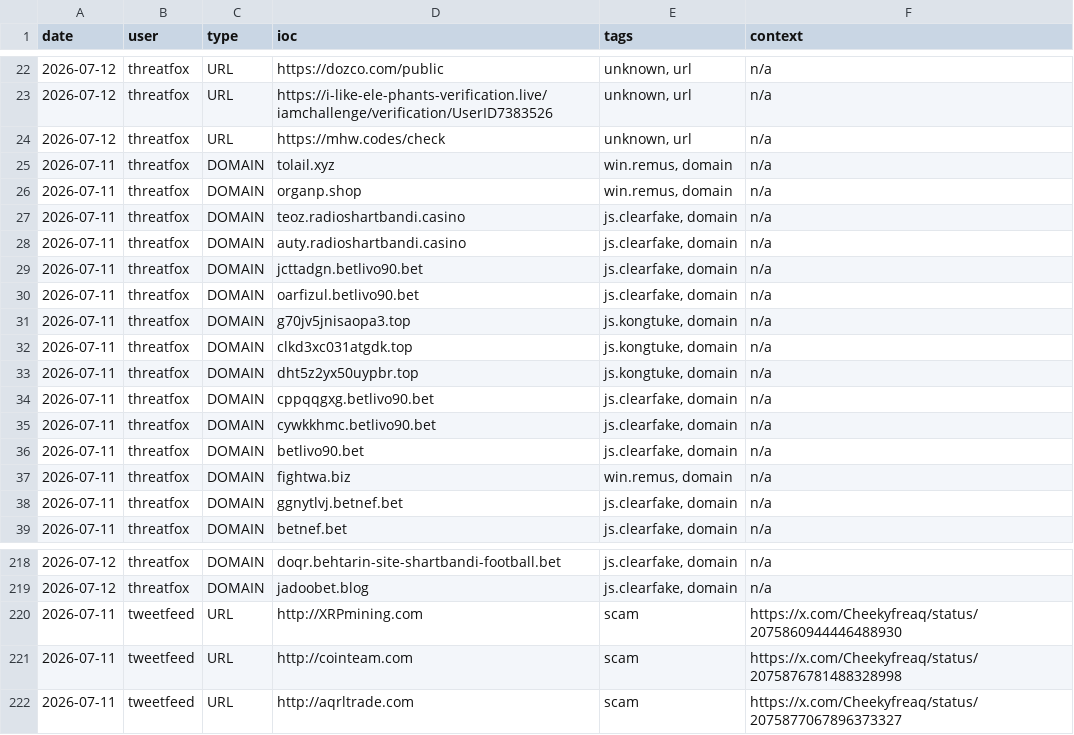
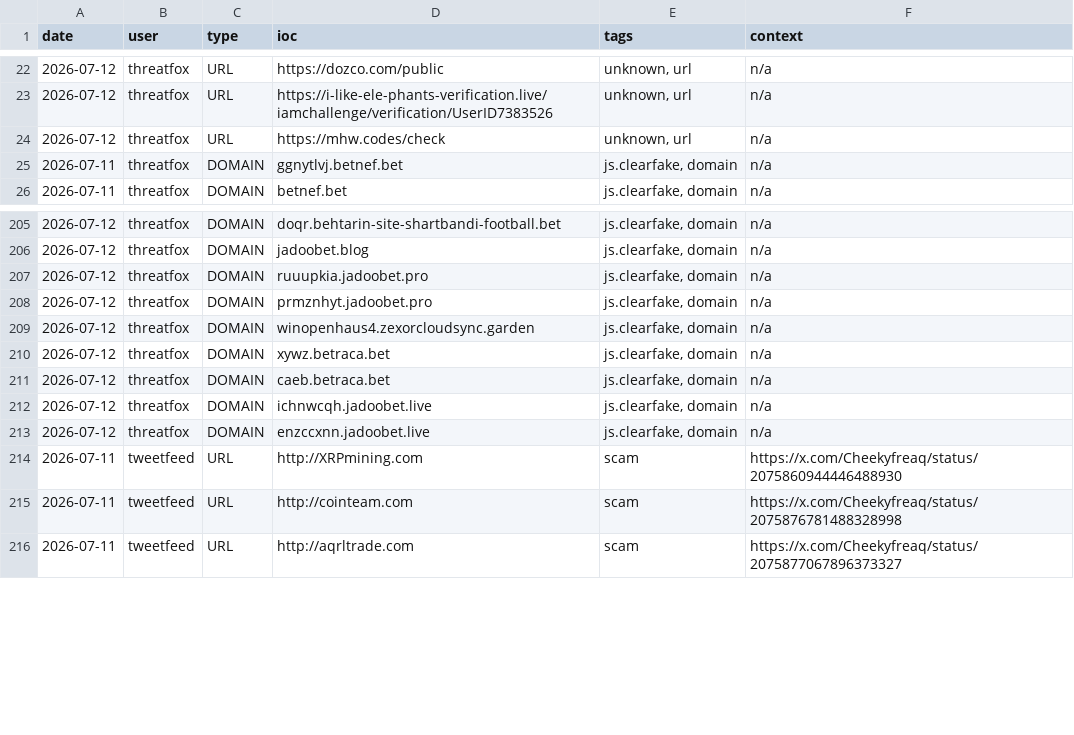
Before and after one commit to Adi-Lyt/vigia-ioc-feed, a CSV file: iocs/today.csv, drawn as a sheet; only a part is shown, gaps mark what is left out.

Commit message:
chore: update IoC feed 2026-07-12 07:09 UTC

```diff
--- a/iocs/today.csv
+++ b/iocs/today.csv
@@ -24,15 +24,2 @@ date,user,type,ioc,tags,context
 2026-07-12,threatfox,URL,https://mhw.codes/check,"unknown, url",n/a
-2026-07-11,threatfox,DOMAIN,tolail.xyz,"win.remus, domain",n/a
-2026-07-11,threatfox,DOMAIN,organp.shop,"win.remus, domain",n/a
-2026-07-11,threatfox,DOMAIN,teoz.radioshartbandi.casino,"js.clearfake, domain",n/a
-2026-07-11,threatfox,DOMAIN,auty.radioshartbandi.casino,"js.clearfake, domain",n/a
-2026-07-11,threatfox,DOMAIN,jcttadgn.betlivo90.bet,"js.clearfake, domain",n/a
-2026-07-11,threatfox,DOMAIN,oarfizul.betlivo90.bet,"js.clearfake, domain",n/a
-2026-07-11,threatfox,DOMAIN,g70jv5jnisaopa3.top,"js.kongtuke, domain",n/a
-2026-07-11,threatfox,DOMAIN,clkd3xc031atgdk.top,"js.kongtuke, domain",n/a
-2026-07-11,threatfox,DOMAIN,dht5z2yx50uypbr.top,"js.kongtuke, domain",n/a
-2026-07-11,threatfox,DOMAIN,cppqqgxg.betlivo90.bet,"js.clearfake, domain",n/a
-2026-07-11,threatfox,DOMAIN,cywkkhmc.betlivo90.bet,"js.clearfake, domain",n/a
-2026-07-11,threatfox,DOMAIN,betlivo90.bet,"js.clearfake, domain",n/a
-2026-07-11,threatfox,DOMAIN,fightwa.biz,"win.remus, domain",n/a
 2026-07-11,threatfox,DOMAIN,ggnytlvj.betnef.bet,"js.clearfake, domain",n/a
@@ -219,2 +206,9 @@ date,user,type,ioc,tags,context
 2026-07-12,threatfox,DOMAIN,jadoobet.blog,"js.clearfake, domain",n/a
+2026-07-12,threatfox,DOMAIN,ruuupkia.jadoobet.pro,"js.clearfake, domain",n/a
+2026-07-12,threatfox,DOMAIN,prmznhyt.jadoobet.pro,"js.clearfake, domain",n/a
+2026-07-12,threatfox,DOMAIN,winopenhaus4.zexorcloudsync.garden,"js.clearfake, domain",n/a
+2026-07-12,threatfox,DOMAIN,xywz.betraca.bet,"js.clearfake, domain",n/a
+2026-07-12,threatfox,DOMAIN,caeb.betraca.bet,"js.clearfake, domain",n/a
+2026-07-12,threatfox,DOMAIN,ichnwcqh.jadoobet.live,"js.clearfake, domain",n/a
+2026-07-12,threatfox,DOMAIN,enzccxnn.jadoobet.live,"js.clearfake, domain",n/a
 2026-07-11,tweetfeed,URL,http://XRPmining.com,scam,https://x.com/Cheekyfreaq/status/2075860944446488930
```
